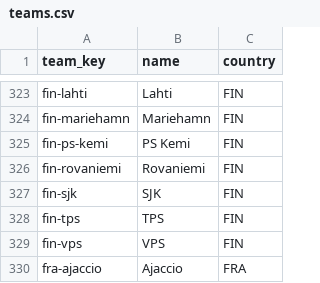
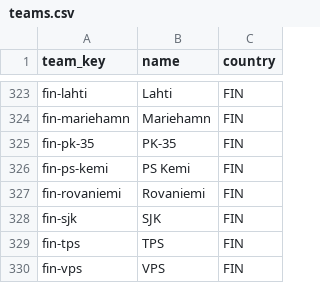
Before and after one commit to bradley09roberts-glitch/bradley09roberts-glitch.github.io, a CSV file: football/src/footy/reference/teams.csv, drawn as a sheet; only a part is shown, gaps mark what is left out; the shorter side is filled out with more unchanged rows; the diff names each change by its address in the sheet, - before the commit and + after, or states it on an @@ line.

```diff
--- a/football/src/footy/reference/teams.csv
+++ b/football/src/footy/reference/teams.csv
+row 325: fin-pk-35 | PK-35 | FIN
```
Also changed, not shown: football/src/footy/reference/team_aliases.csv.
